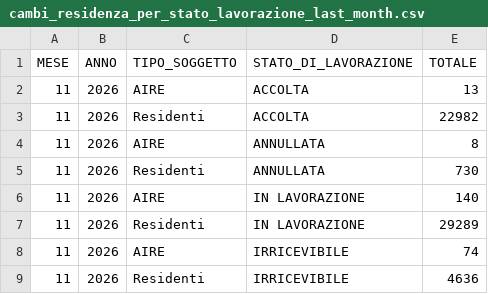
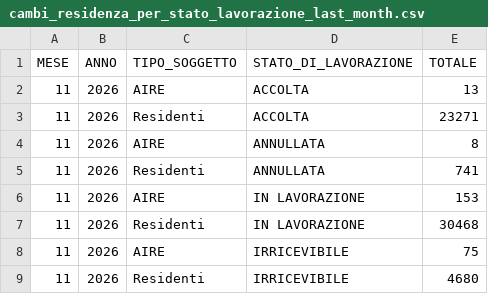
Before and after one commit to italia/anpr-opendata, a CSV file: data/cambi_residenza_per_stato_lavorazione_last_month.csv, drawn as a sheet.

Commit message:
Update data 15-11-2026 07:36:57.212

```diff
--- a/data/cambi_residenza_per_stato_lavorazione_last_month.csv
+++ b/data/cambi_residenza_per_stato_lavorazione_last_month.csv
@@ -2,8 +2,8 @@ MESE,ANNO,TIPO_SOGGETTO,STATO_DI_LAVORAZIONE,TOTALE
 11,2026,AIRE,ACCOLTA,13
-11,2026,Residenti,ACCOLTA,22982
+11,2026,Residenti,ACCOLTA,23271
 11,2026,AIRE,ANNULLATA,8
-11,2026,Residenti,ANNULLATA,730
-11,2026,AIRE,IN LAVORAZIONE,140
-11,2026,Residenti,IN LAVORAZIONE,29289
-11,2026,AIRE,IRRICEVIBILE,74
-11,2026,Residenti,IRRICEVIBILE,4636
+11,2026,Residenti,ANNULLATA,741
+11,2026,AIRE,IN LAVORAZIONE,153
+11,2026,Residenti,IN LAVORAZIONE,30468
+11,2026,AIRE,IRRICEVIBILE,75
+11,2026,Residenti,IRRICEVIBILE,4680
```
